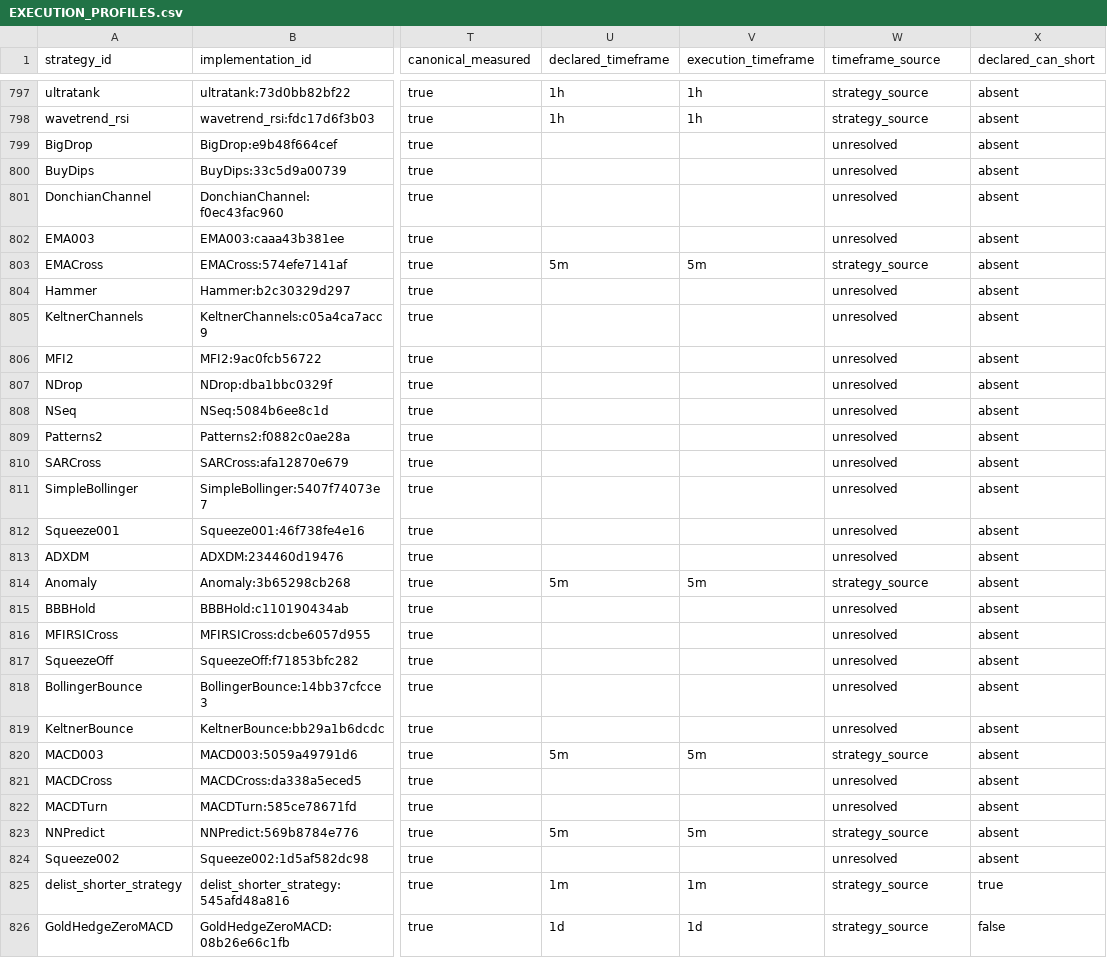
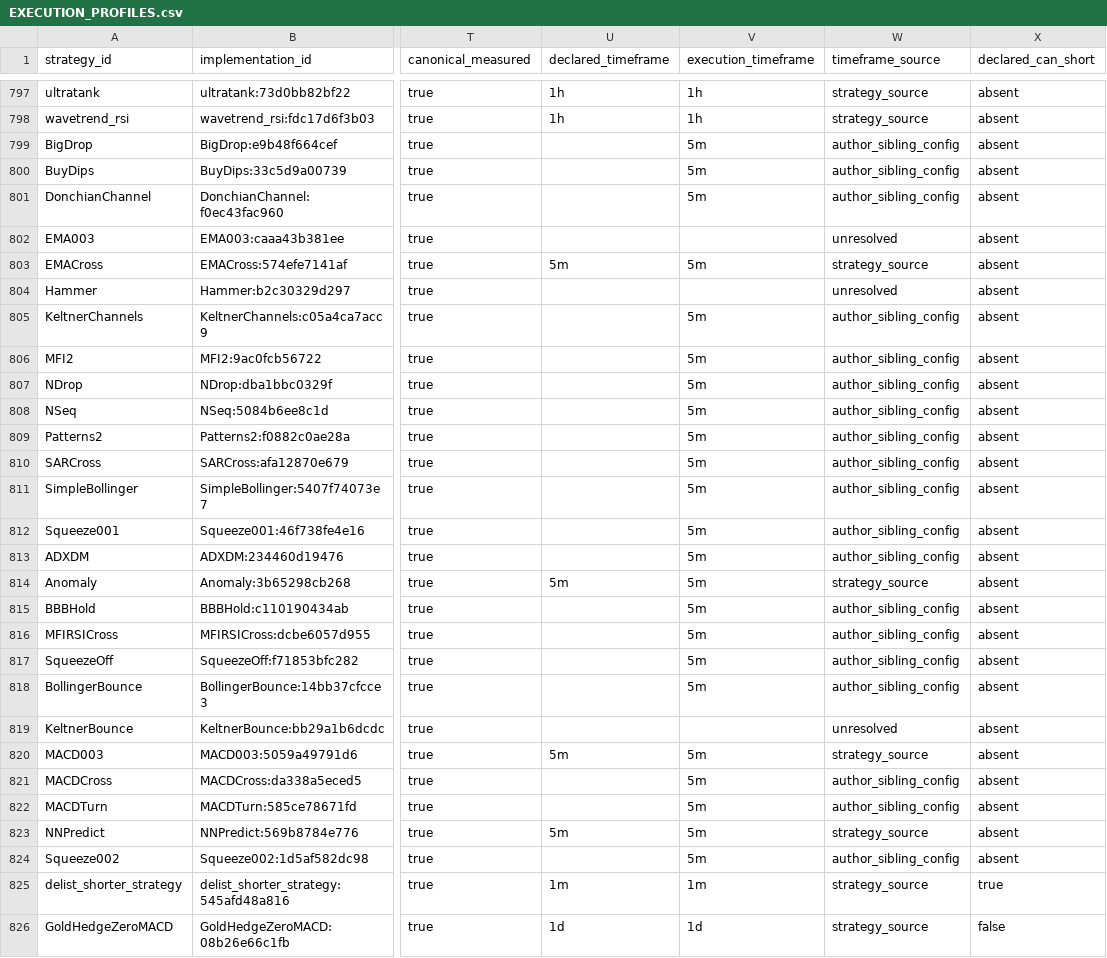
Before and after one commit to M1ch43lV/strategy-audit, a CSV file: EXECUTION_PROFILES.csv, drawn as a sheet; only a part is shown, gaps mark what is left out; the diff covers the shown part only; the diff names each change by its address in the sheet, - before the commit and + after, or states it on an @@ line.

```diff
--- a/EXECUTION_PROFILES.csv
+++ b/EXECUTION_PROFILES.csv
-V799:V801 (execution_timeframe): (empty)
+V799:V801 (execution_timeframe): 5m
-W799:W801 (timeframe_source): unresolved
+W799:W801 (timeframe_source): author_sibling_config
-V805:V813 (execution_timeframe): (empty)
+V805:V813 (execution_timeframe): 5m
-W805:W813 (timeframe_source): unresolved
+W805:W813 (timeframe_source): author_sibling_config
-V815:V818 (execution_timeframe): (empty)
+V815:V818 (execution_timeframe): 5m
-W815:W818 (timeframe_source): unresolved
+W815:W818 (timeframe_source): author_sibling_config
-V821:V822 (execution_timeframe): (empty)
+V821:V822 (execution_timeframe): 5m
-W821:W822 (timeframe_source): unresolved
+W821:W822 (timeframe_source): author_sibling_config
-V824 (execution_timeframe): (empty)
+V824 (execution_timeframe): 5m
-W824 (timeframe_source): unresolved
+W824 (timeframe_source): author_sibling_config
```
Also changed, not shown: 85 edited cells elsewhere in this file, REGIME_COVERAGE.csv, 6 other files.
